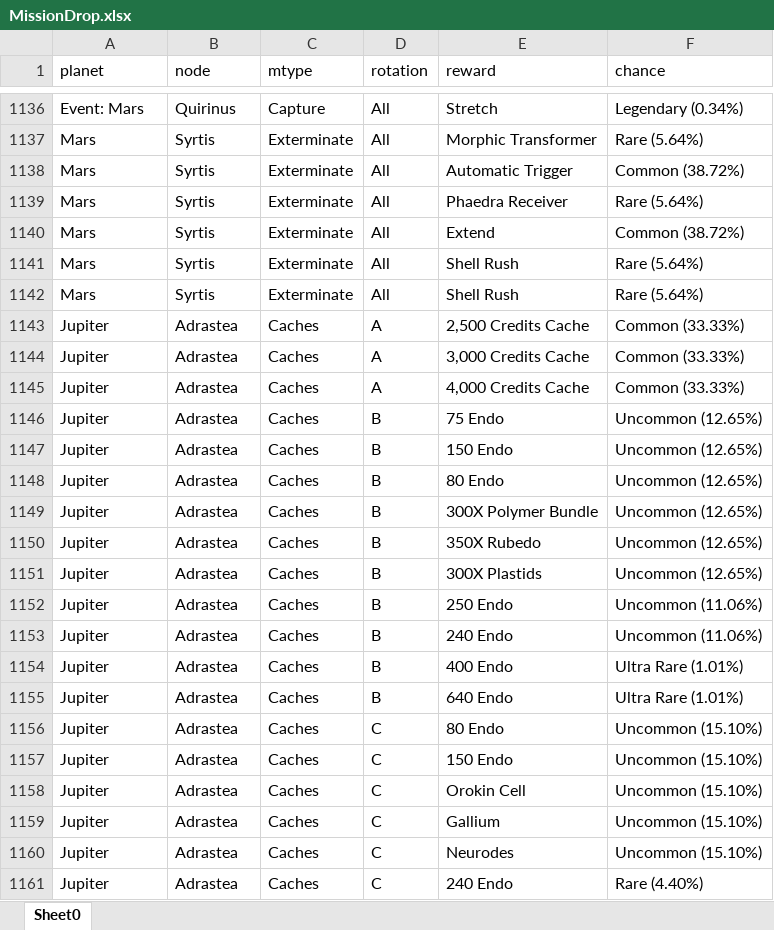
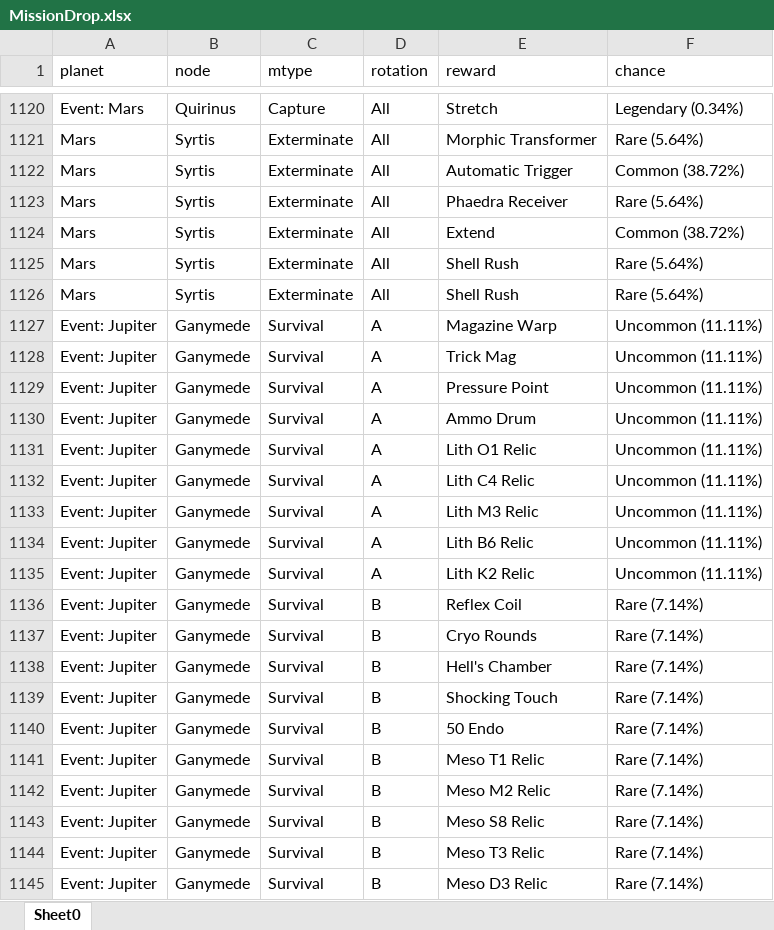
Before and after one commit to honestleaf/WarframeDropTableHelper, an Excel workbook: MissionDrop.xlsx, sheet Sheet0, drawn as a sheet; only a part is shown, gaps mark what is left out; the shorter side is filled out with more unchanged rows; values as stored, in another font and other column widths than the file's, no borders; the diff covers the shown part only; the diff names each change by its address in the sheet, - before the commit and + after, or states it on an @@ line.

```diff
--- a/MissionDrop.xlsx (sheet Sheet0)
+++ b/MissionDrop.xlsx (sheet Sheet0)
+row 1127: Event: Jupiter | Ganymede | Survival | A | Magazine Warp | Uncommon (11.11%)
+row 1128: Event: Jupiter | Ganymede | Survival | A | Trick Mag | Uncommon (11.11%)
+row 1129: Event: Jupiter | Ganymede | Survival | A | Pressure Point | Uncommon (11.11%)
+row 1130: Event: Jupiter | Ganymede | Survival | A | Ammo Drum | Uncommon (11.11%)
+row 1131: Event: Jupiter | Ganymede | Survival | A | Lith O1 Relic | Uncommon (11.11%)
+row 1132: Event: Jupiter | Ganymede | Survival | A | Lith C4 Relic | Uncommon (11.11%)
+row 1133: Event: Jupiter | Ganymede | Survival | A | Lith M3 Relic | Uncommon (11.11%)
+row 1134: Event: Jupiter | Ganymede | Survival | A | Lith B6 Relic | Uncommon (11.11%)
+row 1135: Event: Jupiter | Ganymede | Survival | A | Lith K2 Relic | Uncommon (11.11%)
+row 1136: Event: Jupiter | Ganymede | Survival | B | Reflex Coil | Rare (7.14%)
+row 1137: Event: Jupiter | Ganymede | Survival | B | Cryo Rounds | Rare (7.14%)
+row 1138: Event: Jupiter | Ganymede | Survival | B | Hell's Chamber | Rare (7.14%)
+row 1139: Event: Jupiter | Ganymede | Survival | B | Shocking Touch | Rare (7.14%)
+row 1140: Event: Jupiter | Ganymede | Survival | B | 50 Endo | Rare (7.14%)
+row 1141: Event: Jupiter | Ganymede | Survival | B | Meso T1 Relic | Rare (7.14%)
+row 1142: Event: Jupiter | Ganymede | Survival | B | Meso M2 Relic | Rare (7.14%)
+row 1143: Event: Jupiter | Ganymede | Survival | B | Meso S8 Relic | Rare (7.14%)
+row 1144: Event: Jupiter | Ganymede | Survival | B | Meso T3 Relic | Rare (7.14%)
+row 1145: Event: Jupiter | Ganymede | Survival | B | Meso D3 Relic | Rare (7.14%)
```
Also changed, not shown: 20 added rows, 87 removed rows and 204 edited cells elsewhere in this sheet, EnemyModDrop.xlsx, EnemyPartDrop.xlsx, 11 other files.
